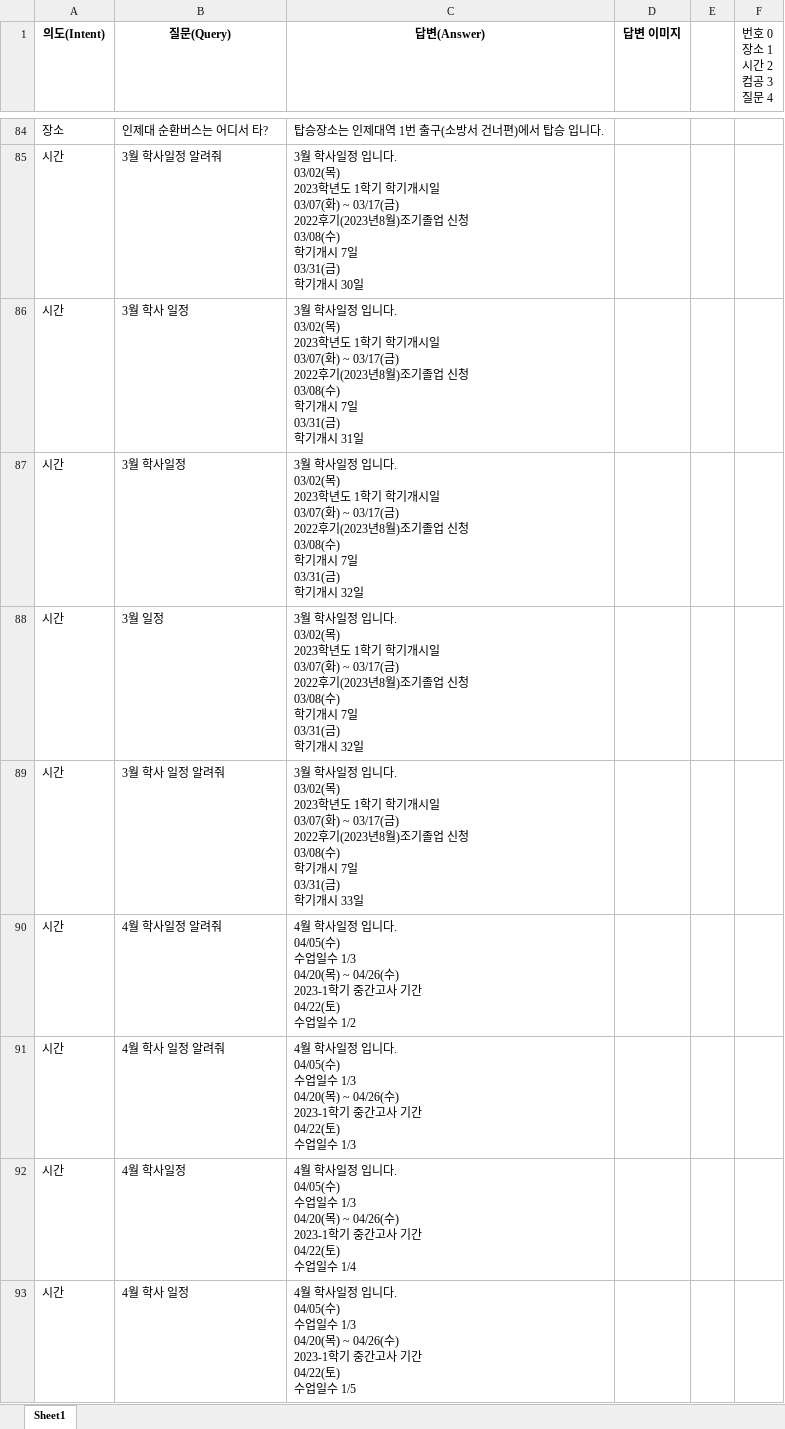
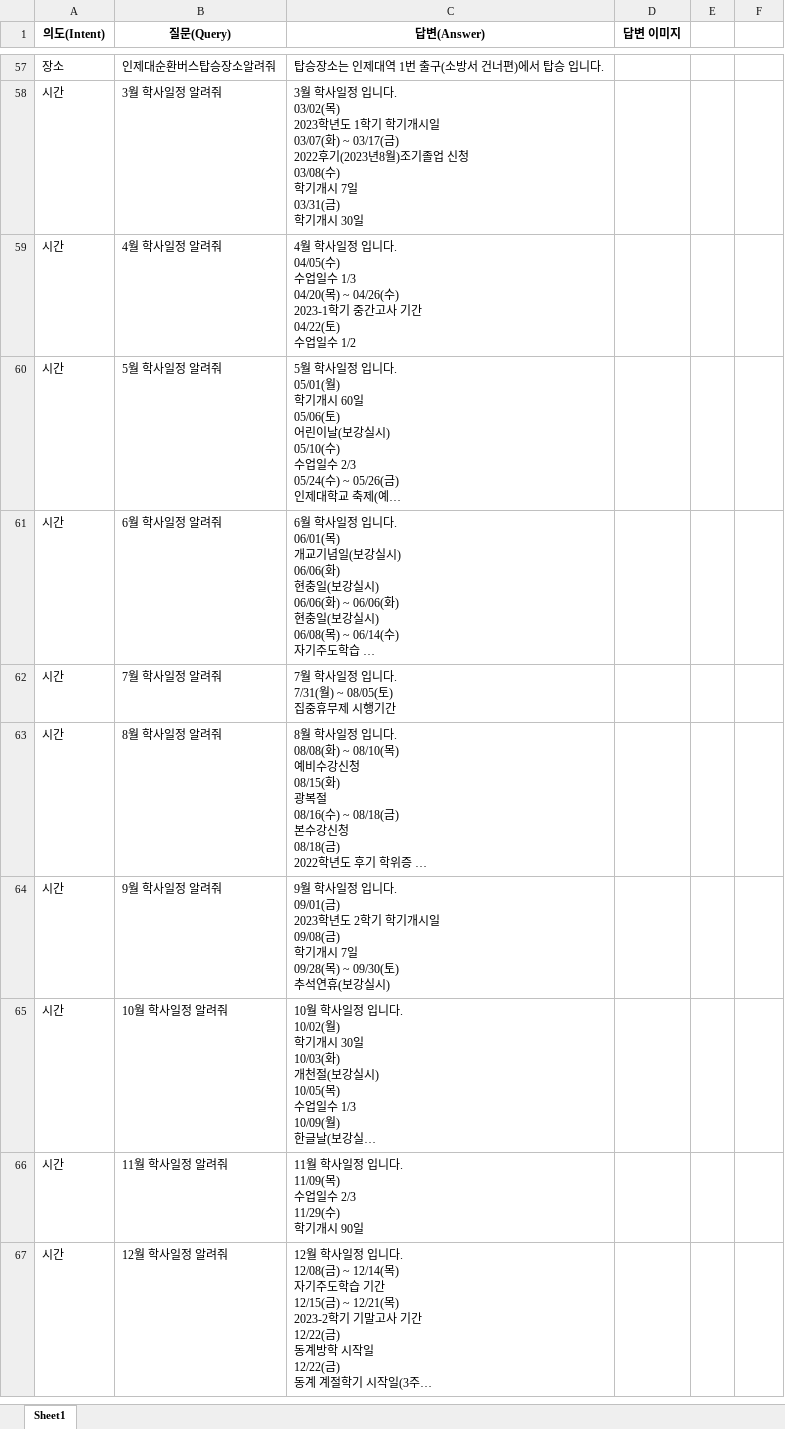
Before and after one commit to mrjunoh/Graduation_work, an Excel workbook: chatbot/Train_tools/qna/train_data.xlsx, sheet Sheet1, drawn as a sheet; only a part is shown, gaps mark what is left out; the shorter side is filled out with more unchanged rows; long unchanged cells end in …; values as stored, in another font and other column widths than the file's, no borders; removed rows and columns are numbered as before the commit, all else as after; ↵ is a line break in a cell; the diff covers the shown part only; the diff names each change by its address in the sheet, - before the commit and + after, or states it on an @@ line.

```diff
--- a/chatbot/Train_tools/qna/train_data.xlsx (sheet Sheet1)
+++ b/chatbot/Train_tools/qna/train_data.xlsx (sheet Sheet1)
-F1: 번호 0 ↵ 장소 1 ↵ 시간 2 ↵ 컴공 3 ↵ 질문 4
+F1: (empty)
-B57 (질문(Query)): 인제대 순환버스는 어디서 타?
+B57 (질문(Query)): 인제대순환버스탑승장소알려줘
-row 86: 시간 | 3월 학사 일정 | 3월 학사일정 입니다. ↵ 03/02(목) ↵ 2023학년도 1학기 학기개시일 ↵ 03/07(화) ~ 03/17(금) ↵ 2022후기(2023년8월)조기졸업 신청 ↵ 03/08(수) ↵ 학기개시 7일 ↵ 03/31(금) ↵ 학기개시 31일
-row 87: 시간 | 3월 학사일정 | 3월 학사일정 입니다. ↵ 03/02(목) ↵ 2023학년도 1학기 학기개시일 ↵ 03/07(화) ~ 03/17(금) ↵ 2022후기(2023년8월)조기졸업 신청 ↵ 03/08(수) ↵ 학기개시 7일 ↵ 03/31(금) ↵ 학기개시 32일
-row 88: 시간 | 3월 일정 | 3월 학사일정 입니다. ↵ 03/02(목) ↵ 2023학년도 1학기 학기개시일 ↵ 03/07(화) ~ 03/17(금) ↵ 2022후기(2023년8월)조기졸업 신청 ↵ 03/08(수) ↵ 학기개시 7일 ↵ 03/31(금) ↵ 학기개시 32일
-row 89: 시간 | 3월 학사 일정 알려줘 | 3월 학사일정 입니다. ↵ 03/02(목) ↵ 2023학년도 1학기 학기개시일 ↵ 03/07(화) ~ 03/17(금) ↵ 2022후기(2023년8월)조기졸업 신청 ↵ 03/08(수) ↵ 학기개시 7일 ↵ 03/31(금) ↵ 학기개시 33일
-row 91: 시간 | 4월 학사 일정 알려줘 | 4월 학사일정 입니다. ↵ 04/05(수) ↵ 수업일수 1/3 ↵ 04/20(목) ~ 04/26(수) ↵ 2023-1학기 중간고사 기간 ↵ 04/22(토) ↵ 수업일수 1/3
-row 92: 시간 | 4월 학사일정 | 4월 학사일정 입니다. ↵ 04/05(수) ↵ 수업일수 1/3 ↵ 04/20(목) ~ 04/26(수) ↵ 2023-1학기 중간고사 기간 ↵ 04/22(토) ↵ 수업일수 1/4
-row 93: 시간 | 4월 학사 일정 | 4월 학사일정 입니다. ↵ 04/05(수) ↵ 수업일수 1/3 ↵ 04/20(목) ~ 04/26(수) ↵ 2023-1학기 중간고사 기간 ↵ 04/22(토) ↵ 수업일수 1/5
```
Also changed, not shown: 10 added rows, 78 removed rows and 6 edited cells elsewhere in this sheet, 37 other files.
